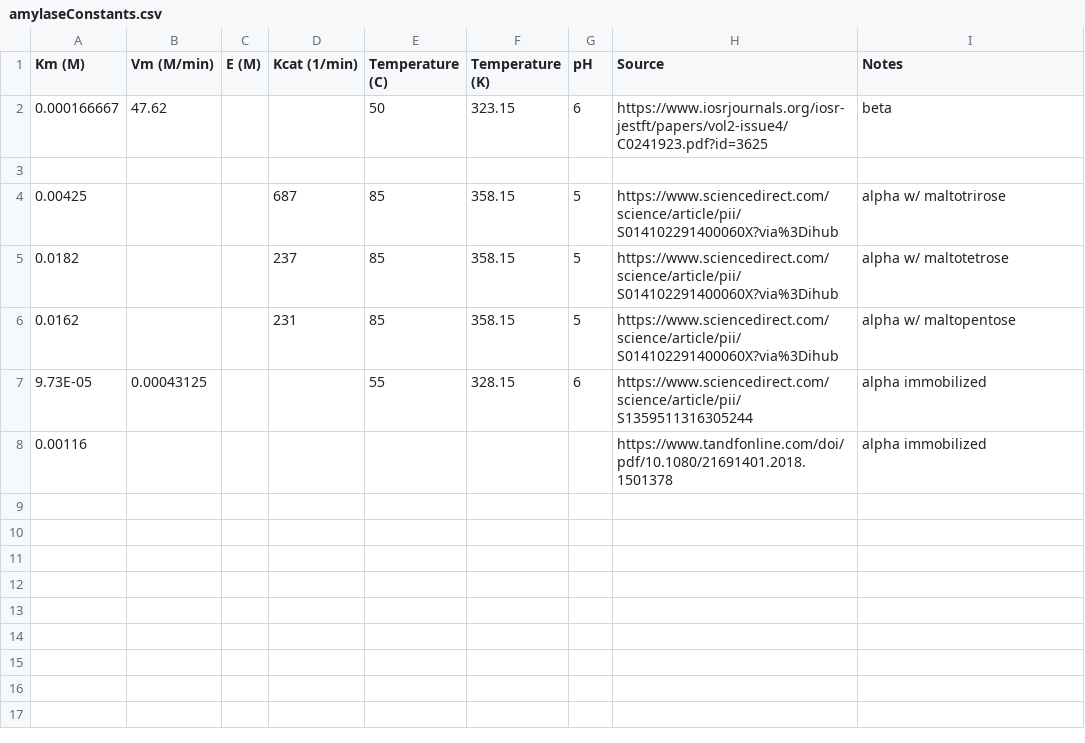
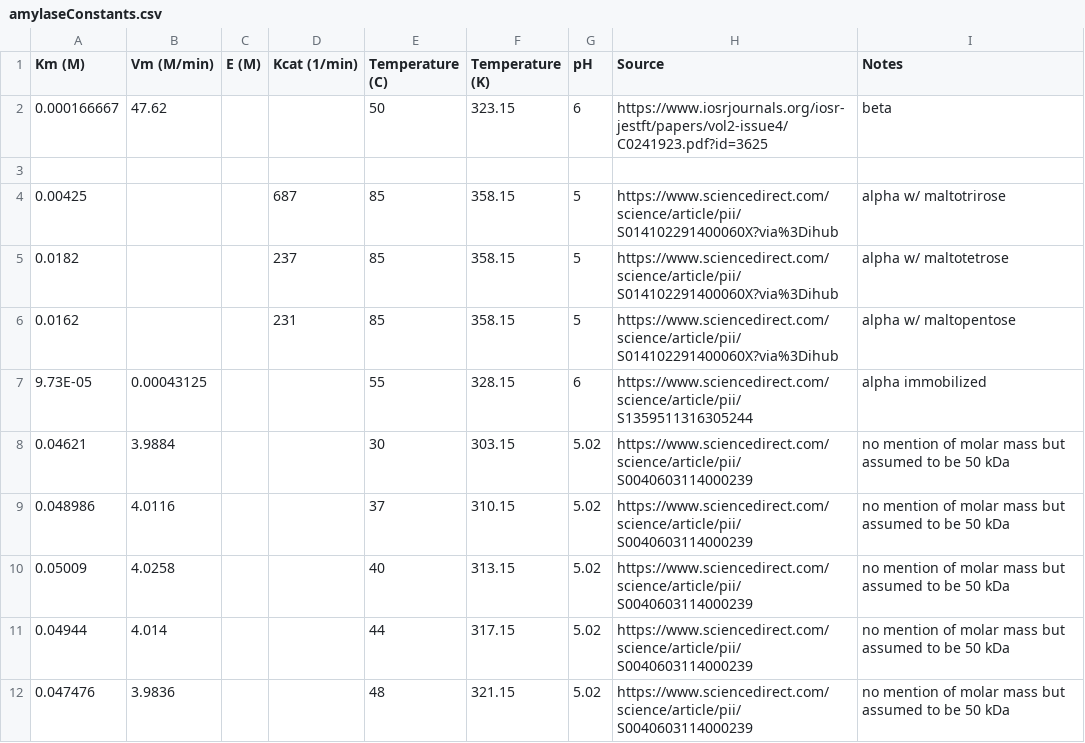
Before and after one commit to owk24/capstoneModelling, a CSV file: Constants/amylaseConstants.csv, drawn as a sheet.

Commit message:
Update Amylase constants

```diff
--- a/Constants/amylaseConstants.csv
+++ b/Constants/amylaseConstants.csv
@@ -7,2 +7,6 @@
 9.73E-05,0.00043125,,,55,328.15,6,https://www.sciencedirect.com/science/article/pii/S1359511316305244,alpha immobilized
-0.00116,,,,,,,https://www.tandfonline.com/doi/pdf/10.1080/21691401.2018.1501378,alpha immobilized
+0.04621,3.9884,,,30,303.15,5.02,https://www.sciencedirect.com/science/article/pii/S0040603114000239,no mention of molar mass but assumed to be 50 kDa
+0.048986,4.0116,,,37,310.15,5.02,https://www.sciencedirect.com/science/article/pii/S0040603114000239,no mention of molar mass but assumed to be 50 kDa
+0.05009,4.0258,,,40,313.15,5.02,https://www.sciencedirect.com/science/article/pii/S0040603114000239,no mention of molar mass but assumed to be 50 kDa
+0.04944,4.014,,,44,317.15,5.02,https://www.sciencedirect.com/science/article/pii/S0040603114000239,no mention of molar mass but assumed to be 50 kDa
+0.047476,3.9836,,,48,321.15,5.02,https://www.sciencedirect.com/science/article/pii/S0040603114000239,no mention of molar mass but assumed to be 50 kDa
```
